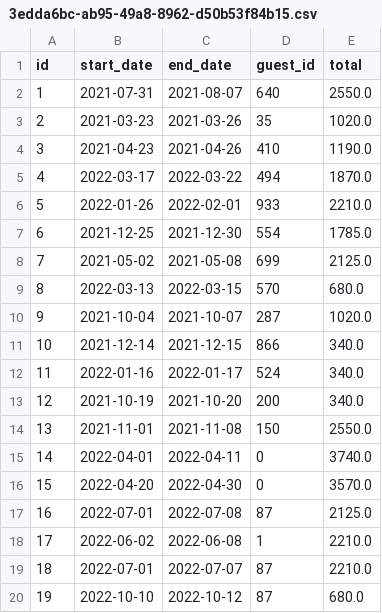
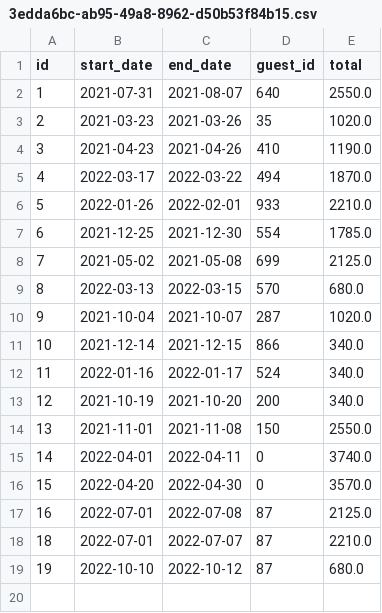
Before and after one commit to njsutliff/week-05, a CSV file: data/reservations/3edda6bc-ab95-49a8-8962-d50b53f84b15.csv, drawn as a sheet; the diff names each change by its address in the sheet, - before the commit and + after, or states it on an @@ line.

```diff
--- a/data/reservations/3edda6bc-ab95-49a8-8962-d50b53f84b15.csv
+++ b/data/reservations/3edda6bc-ab95-49a8-8962-d50b53f84b15.csv
-row 18: 17 | 2022-06-02 | 2022-06-08 | 1 | 2210.0
```
Also changed, not shown: 9 other files.
